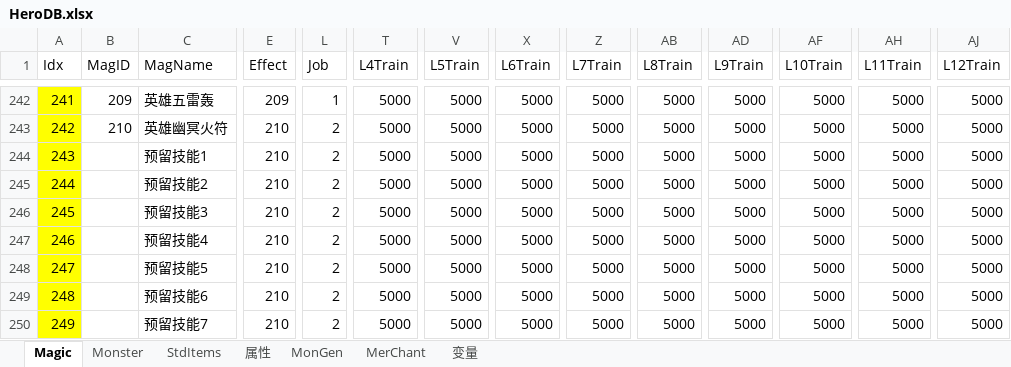
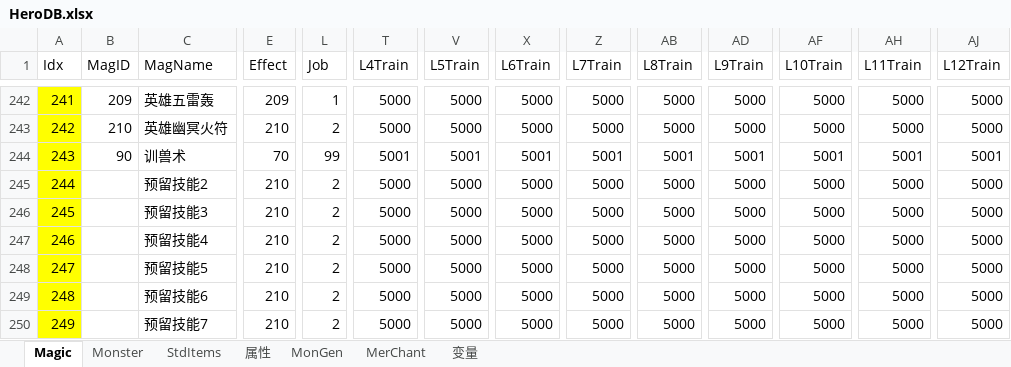
Before and after one commit to smartwalle/mirserver180v2, an Excel workbook: Mud2/DB/HeroDB.xlsx, sheet Magic, drawn as a sheet; only a part is shown, gaps mark what is left out; values as stored, in another font and other column widths than the file's, no borders; the diff covers the shown part only; the diff names each change by its address in the sheet, - before the commit and + after, or states it on an @@ line.

```diff
--- a/Mud2/DB/HeroDB.xlsx (sheet Magic)
+++ b/Mud2/DB/HeroDB.xlsx (sheet Magic)
-B244 (MagID): (empty)
+B244 (MagID): 90
-C244 (MagName): 预留技能1
+C244 (MagName): 训兽术
-E244 (Effect): 210
+E244 (Effect): 70
-L244 (Job): 2
+L244 (Job): 99
-T244 (L4Train): 5000
+T244 (L4Train): 5001
-V244 (L5Train): 5000
+V244 (L5Train): 5001
-X244 (L6Train): 5000
+X244 (L6Train): 5001
-Z244 (L7Train): 5000
+Z244 (L7Train): 5001
-AB244 (L8Train): 5000
+AB244 (L8Train): 5001
-AD244 (L9Train): 5000
+AD244 (L9Train): 5001
-AF244 (L10Train): 5000
+AF244 (L10Train): 5001
-AH244 (L11Train): 5000
+AH244 (L11Train): 5001
-AJ244 (L12Train): 5000
+AJ244 (L12Train): 5001
```
Also changed, not shown: 3 edited cells elsewhere in this sheet, sheet StdItems, formulas that keep their value, 9 other files.
